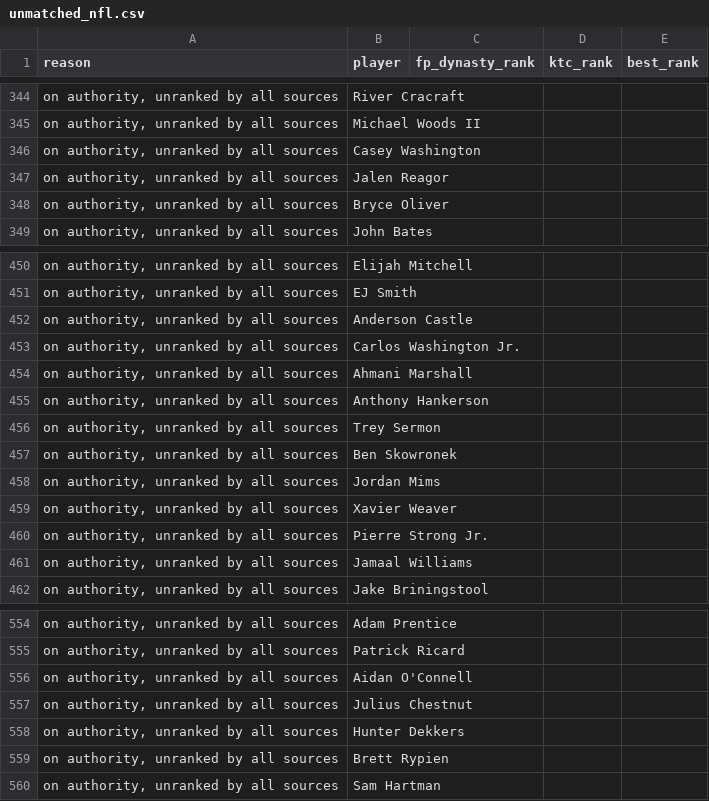
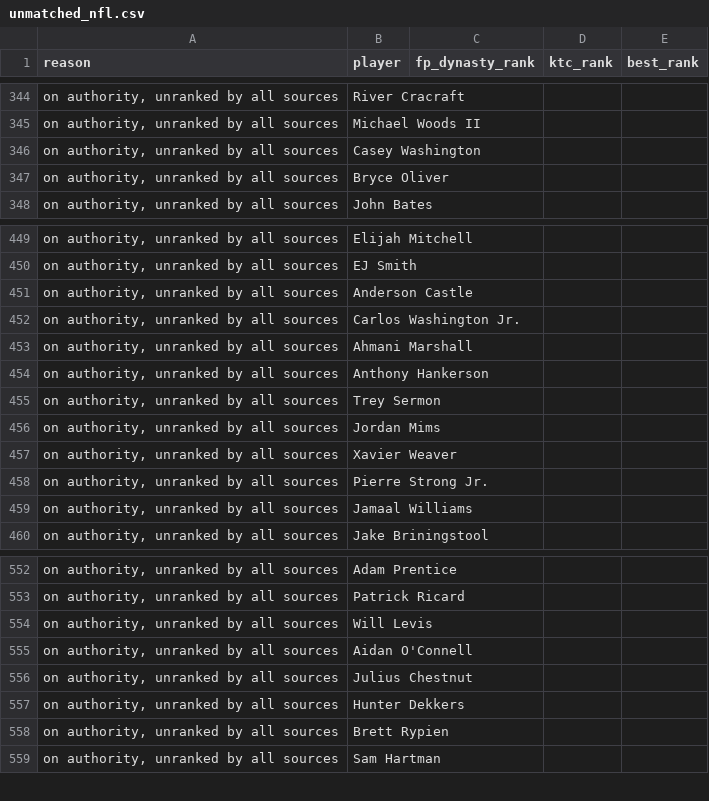
Before and after one commit to kyeill/dynasty, a CSV file: output/unmatched_nfl.csv, drawn as a sheet; only a part is shown, gaps mark what is left out; removed rows and columns are numbered as before the commit, all else as after; the diff covers the shown part only; the diff names each change by its address in the sheet, - before the commit and + after, or states it on an @@ line.

```diff
--- a/output/unmatched_nfl.csv
+++ b/output/unmatched_nfl.csv
-row 347: on authority, unranked by all sources | Jalen Reagor
-row 457: on authority, unranked by all sources | Ben Skowronek
+row 554: on authority, unranked by all sources | Will Levis
```
Also changed, not shown: 2 added rows, 2 removed rows and 2 edited cells elsewhere in this file, lastgood/nfl_current.csv, lastgood/nfl_ktc.csv, 21 other files.
